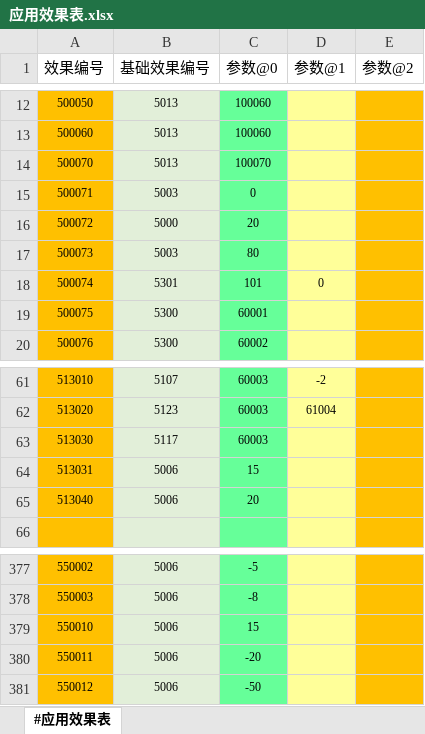
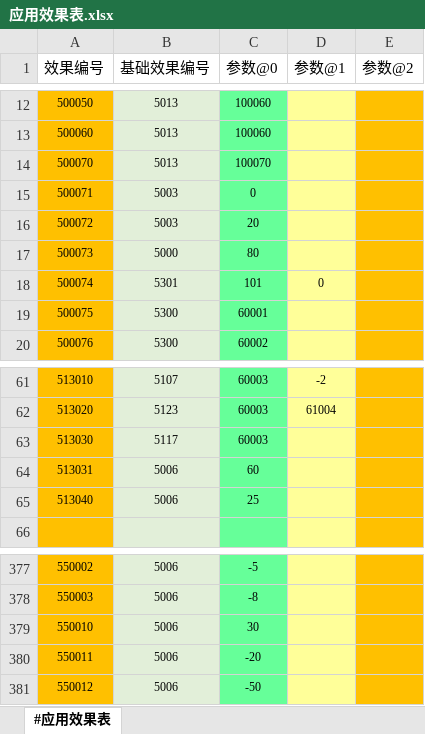
Before and after one commit to RadiumLZhang/Free-Casonry, an Excel workbook: ExcelConfig/pbjson/excel/应用效果表.xlsx, sheet #应用效果表, drawn as a sheet; only a part is shown, gaps mark what is left out; values as stored, in another font and other column widths than the file's, no borders; the diff names each change by its address in the sheet, - before the commit and + after, or states it on an @@ line.

```diff
--- a/ExcelConfig/pbjson/excel/应用效果表.xlsx (sheet #应用效果表)
+++ b/ExcelConfig/pbjson/excel/应用效果表.xlsx (sheet #应用效果表)
-B16 (基础效果编号): 5000
+B16 (基础效果编号): 5003
-B17 (基础效果编号): 5003
+B17 (基础效果编号): 5000
-C64 (参数@0): 15
+C64 (参数@0): 60
-C65 (参数@0): 20
+C65 (参数@0): 25
-C379 (参数@0): 15
+C379 (参数@0): 30
```
Also changed, not shown: ExcelConfig/pbjson/excel/事件配置表.xlsx, ExcelConfig/pbjson/excel/应用条件表.xlsx, 4 other files.
